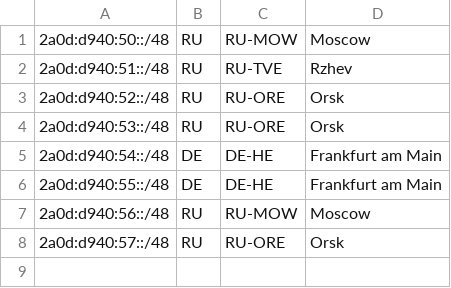
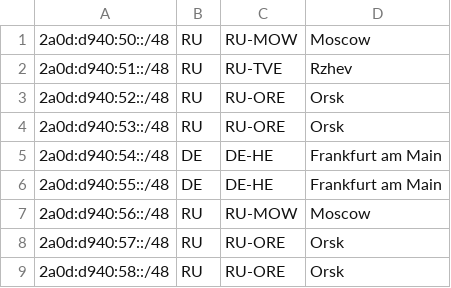
Before and after one commit to Limon-MineDel/Limon-MineDel.github.io, a CSV file: geofeed.csv, drawn as a sheet; the diff names each change by its address in the sheet, - before the commit and + after, or states it on an @@ line.

Commit message:
Update geofeed.csv

```diff
--- a/geofeed.csv
+++ b/geofeed.csv
+row 9: 2a0d:d940:58::/48 | RU | RU-ORE | Orsk
```
